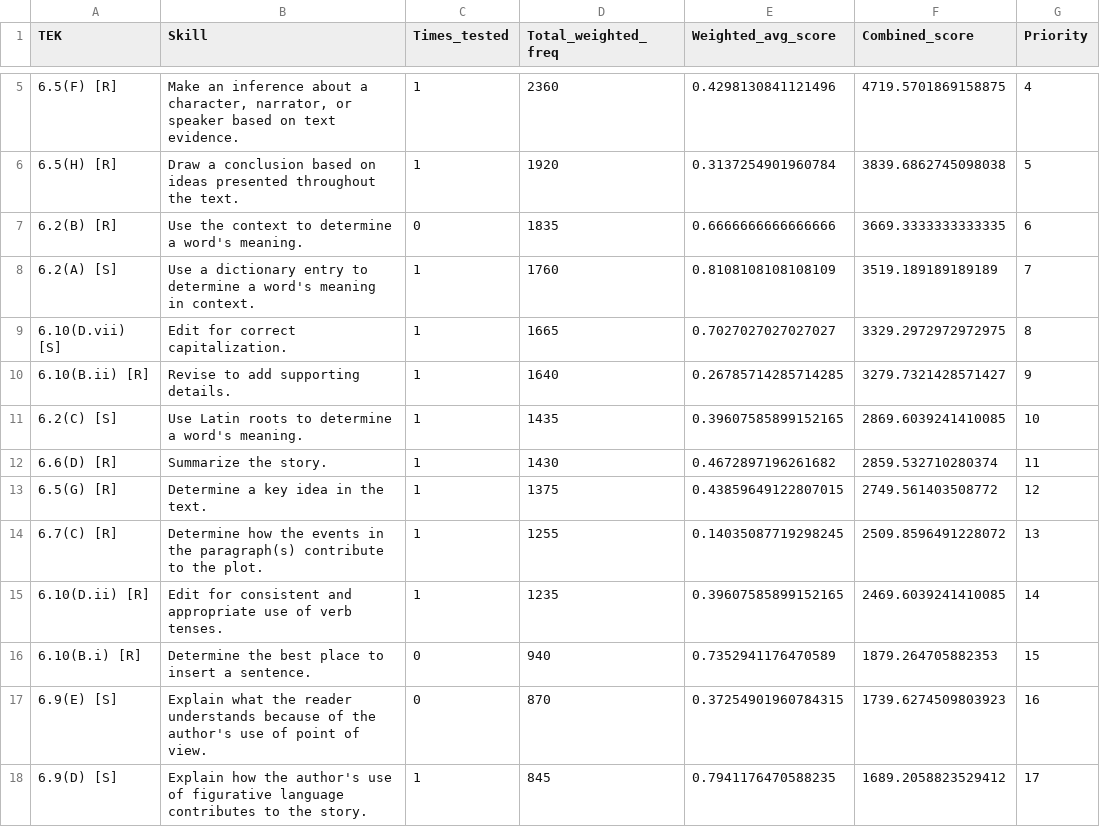
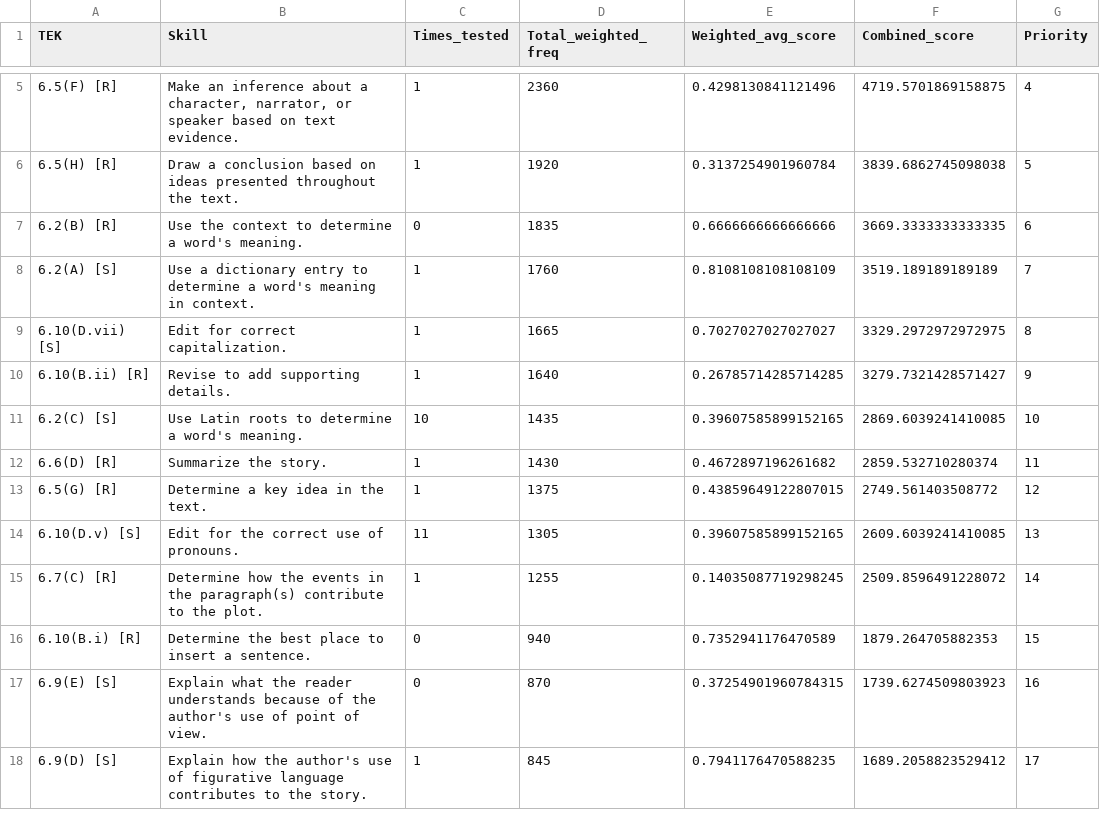
Before and after one commit to bedwards/medley, a CSV file: kaggle/input/medley/tek_priorities.csv, drawn as a sheet; only a part is shown, gaps mark what is left out; the diff covers the shown part only.

Commit message:
data changes to Calculate the actual sum of times tested Add logic to sum up testing occurrences across all columns (all years and test types).

```diff
--- a/kaggle/input/medley/tek_priorities.csv
+++ b/kaggle/input/medley/tek_priorities.csv
@@ -10,7 +10,7 @@ TEK,Skill,Times_tested,Total_weighted_freq,Weighted_avg_score,Combined_score,Pri
 6.10(B.ii) [R],Revise to add supporting details. ,1,1640,0.26785714285714285,3279.7321428571427,9
-6.2(C) [S],Use Latin roots to determine a word's meaning.,1,1435,0.39607585899152165,2869.6039241410085,10
+6.2(C) [S],Use Latin roots to determine a word's meaning.,10,1435,0.39607585899152165,2869.6039241410085,10
 6.6(D) [R],Summarize the story.,1,1430,0.4672897196261682,2859.532710280374,11
 6.5(G) [R],Determine a key idea in the text.,1,1375,0.43859649122807015,2749.561403508772,12
-6.7(C) [R],Determine how the events in the paragraph(s) contribute to the plot.,1,1255,0.14035087719298245,2509.8596491228072,13
-6.10(D.ii) [R],Edit for consistent and appropriate use of verb tenses.,1,1235,0.39607585899152165,2469.6039241410085,14
+6.10(D.v) [S],Edit for the correct use of pronouns.,11,1305,0.39607585899152165,2609.6039241410085,13
+6.7(C) [R],Determine how the events in the paragraph(s) contribute to the plot.,1,1255,0.14035087719298245,2509.8596491228072,14
 6.10(B.i) [R],Determine the best place to insert a sentence. ,0,940,0.7352941176470589,1879.264705882353,15
```
Also changed, not shown: 4 added rows, 1 removed row and 19 edited cells elsewhere in this file.
